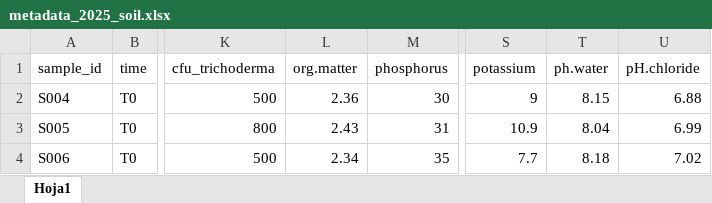
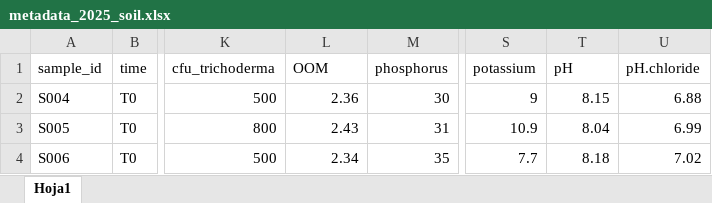
Before and after one commit to IgnRL/Banana_clean, an Excel workbook: 01_Raw_data/metadata_2025_soil.xlsx, sheet Hoja1, drawn as a sheet; only a part is shown, gaps mark what is left out; values as stored, in another font and other column widths than the file's, no borders; the diff names each change by its address in the sheet, - before the commit and + after, or states it on an @@ line.

Commit message:
add

```diff
--- a/01_Raw_data/metadata_2025_soil.xlsx (sheet Hoja1)
+++ b/01_Raw_data/metadata_2025_soil.xlsx (sheet Hoja1)
-L1: org.matter
+L1: OOM
-T1: ph.water
+T1: pH
```
